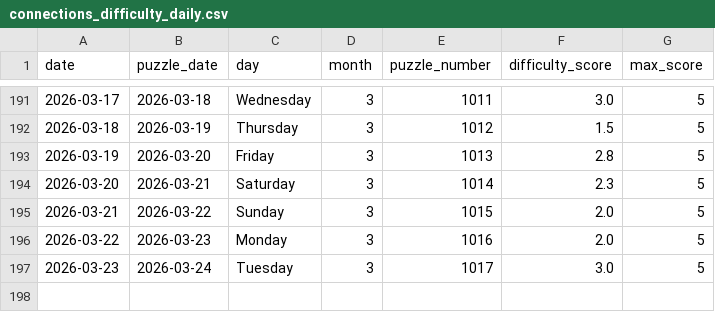
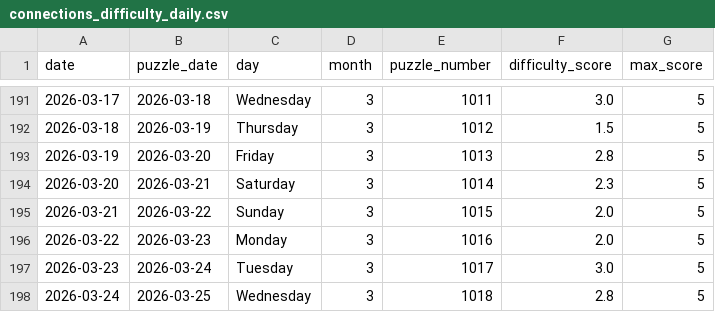
Before and after one commit to EricSev/connections_difficulty_scraper, a CSV file: data/connections_difficulty_daily.csv, drawn as a sheet; only a part is shown, gaps mark what is left out; the diff names each change by its address in the sheet, - before the commit and + after, or states it on an @@ line.

```diff
--- a/data/connections_difficulty_daily.csv
+++ b/data/connections_difficulty_daily.csv
+row 198: 2026-03-24 | 2026-03-25 | Wednesday | 3 | 1018 | 2.8 | 5
```
Also changed, not shown: data/connections_difficulty_four_day.csv, data/connections_difficulty_history.csv, 3 other files.
